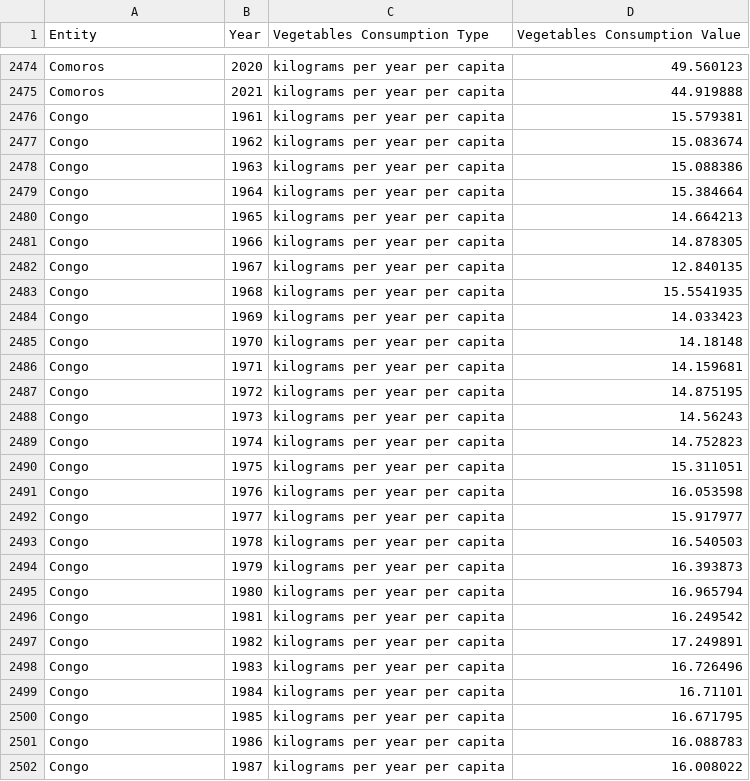
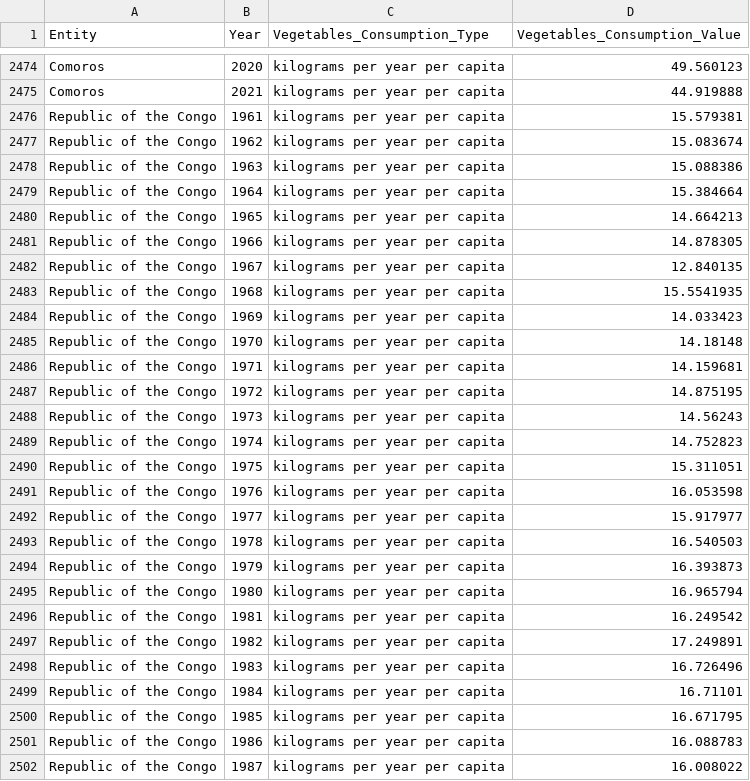
Before and after one commit to Khoo5466/COS30045-Data-Visualization, a CSV file: csv/Vegetables Consumption by Country.csv, drawn as a sheet; only a part is shown, gaps mark what is left out; the diff covers the shown part only.

```diff
--- a/csv/Vegetables Consumption by Country.csv
+++ b/csv/Vegetables Consumption by Country.csv
@@ -1 +1 @@
-Entity,Year,Vegetables Consumption Type,Vegetables Consumption Value
+Entity,Year,Vegetables_Consumption_Type,Vegetables_Consumption_Value
@@ -2475,28 +2475,28 @@ Comoros,2020,kilograms per year per capita,49.560123
 Comoros,2021,kilograms per year per capita,44.919888
-Congo,1961,kilograms per year per capita,15.579381
-Congo,1962,kilograms per year per capita,15.083674
-Congo,1963,kilograms per year per capita,15.088386
-Congo,1964,kilograms per year per capita,15.384664
-Congo,1965,kilograms per year per capita,14.664213
-Congo,1966,kilograms per year per capita,14.878305
-Congo,1967,kilograms per year per capita,12.840135
-Congo,1968,kilograms per year per capita,15.5541935
-Congo,1969,kilograms per year per capita,14.033423
-Congo,1970,kilograms per year per capita,14.18148
-Congo,1971,kilograms per year per capita,14.159681
-Congo,1972,kilograms per year per capita,14.875195
-Congo,1973,kilograms per year per capita,14.56243
-Congo,1974,kilograms per year per capita,14.752823
-Congo,1975,kilograms per year per capita,15.311051
-Congo,1976,kilograms per year per capita,16.053598
-Congo,1977,kilograms per year per capita,15.917977
-Congo,1978,kilograms per year per capita,16.540503
-Congo,1979,kilograms per year per capita,16.393873
-Congo,1980,kilograms per year per capita,16.965794
-Congo,1981,kilograms per year per capita,16.249542
-Congo,1982,kilograms per year per capita,17.249891
-Congo,1983,kilograms per year per capita,16.726496
-Congo,1984,kilograms per year per capita,16.71101
-Congo,1985,kilograms per year per capita,16.671795
-Congo,1986,kilograms per year per capita,16.088783
-Congo,1987,kilograms per year per capita,16.008022
+Republic of the Congo,1961,kilograms per year per capita,15.579381
+Republic of the Congo,1962,kilograms per year per capita,15.083674
+Republic of the Congo,1963,kilograms per year per capita,15.088386
+Republic of the Congo,1964,kilograms per year per capita,15.384664
+Republic of the Congo,1965,kilograms per year per capita,14.664213
+Republic of the Congo,1966,kilograms per year per capita,14.878305
+Republic of the Congo,1967,kilograms per year per capita,12.840135
+Republic of the Congo,1968,kilograms per year per capita,15.5541935
+Republic of the Congo,1969,kilograms per year per capita,14.033423
+Republic of the Congo,1970,kilograms per year per capita,14.18148
+Republic of the Congo,1971,kilograms per year per capita,14.159681
+Republic of the Congo,1972,kilograms per year per capita,14.875195
+Republic of the Congo,1973,kilograms per year per capita,14.56243
+Republic of the Congo,1974,kilograms per year per capita,14.752823
+Republic of the Congo,1975,kilograms per year per capita,15.311051
+Republic of the Congo,1976,kilograms per year per capita,16.053598
+Republic of the Congo,1977,kilograms per year per capita,15.917977
+Republic of the Congo,1978,kilograms per year per capita,16.540503
+Republic of the Congo,1979,kilograms per year per capita,16.393873
+Republic of the Congo,1980,kilograms per year per capita,16.965794
+Republic of the Congo,1981,kilograms per year per capita,16.249542
+Republic of the Congo,1982,kilograms per year per capita,17.249891
+Republic of the Congo,1983,kilograms per year per capita,16.726496
+Republic of the Congo,1984,kilograms per year per capita,16.71101
+Republic of the Congo,1985,kilograms per year per capita,16.671795
+Republic of the Congo,1986,kilograms per year per capita,16.088783
+Republic of the Congo,1987,kilograms per year per capita,16.008022
```
Also changed, not shown: 46 edited cells elsewhere in this file, csv/Fruit Consumption by Country.csv, 26 other files.
